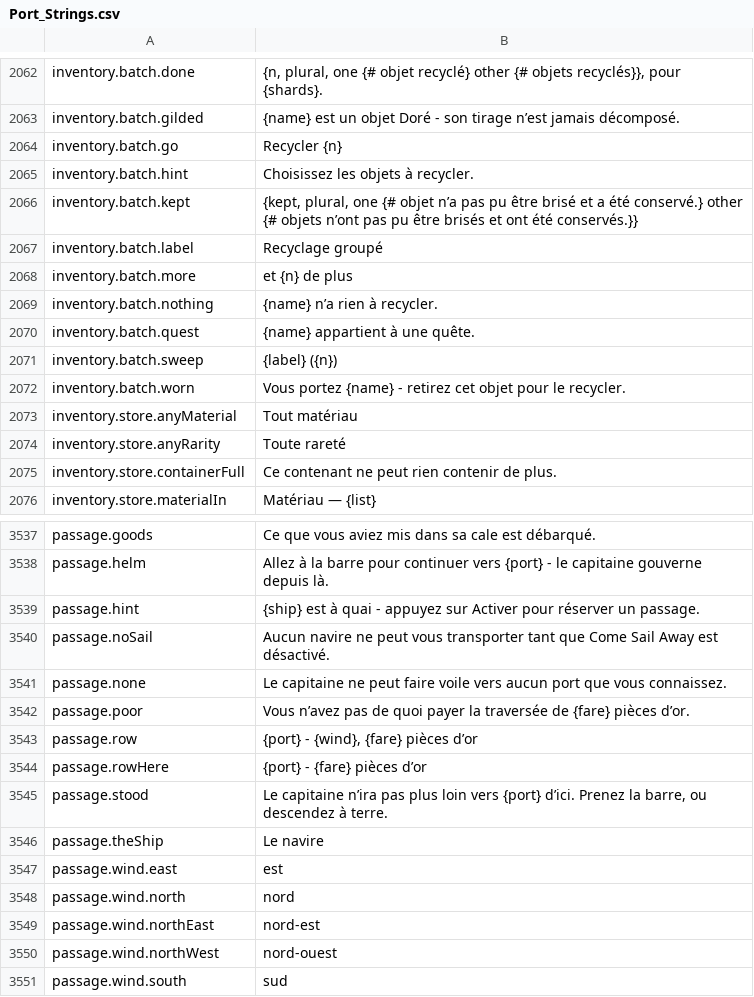
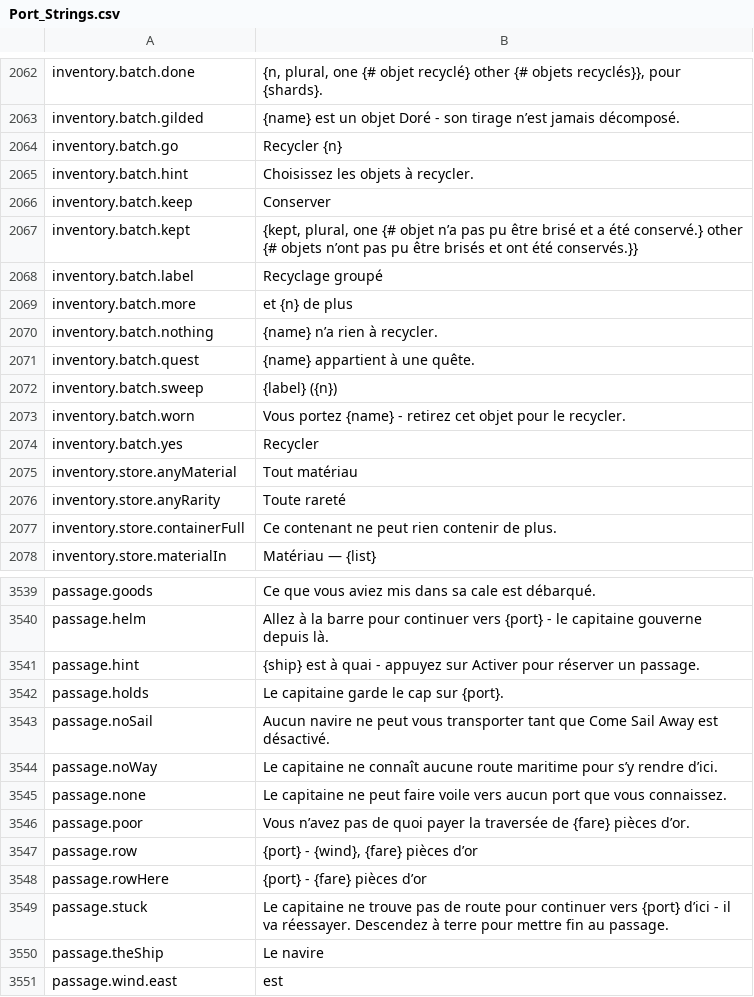
Before and after one commit to Betawolf1213/daggerfall-js-source-voice, a CSV file: locales/fr/Port_Strings.csv, drawn as a sheet; only a part is shown, gaps mark what is left out; the shorter side is filled out with more unchanged rows; removed rows and columns are numbered as before the commit, all else as after; the diff names each change by its address in the sheet, - before the commit and + after, or states it on an @@ line.

```diff
--- a/locales/fr/Port_Strings.csv
+++ b/locales/fr/Port_Strings.csv
+row 2066: inventory.batch.keep | Conserver
+row 2074: inventory.batch.yes | Recycler
+row 3542: passage.holds | Le capitaine garde le cap sur {port}.
+row 3544: passage.noWay | Le capitaine ne connaît aucune route maritime pour s’y rendre d’ici.
-row 3545: passage.stood | Le capitaine n’ira pas plus loin vers {port} d’ici. Prenez la barre, ou descendez à terre.
+row 3549: passage.stuck | Le capitaine ne trouve pas de route pour continuer vers {port} d’ici - il va réessayer. Descendez à terre pour mettre fin au passage.
```
Also changed, not shown: locales/bg/Port_Strings.csv, locales/es/Port_Strings.csv, 49 other files.
